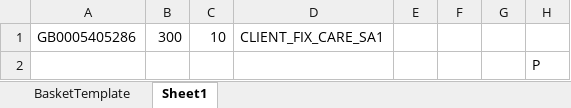
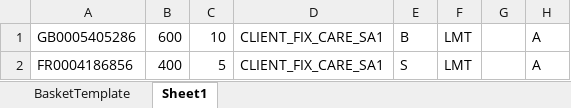
Before and after one commit to YevhenMoroz/th2-script-quod-demo, an Excel workbook: quod_qa/eq/Basket/ImportFiles/BasketTemplate_withoutHeader_Mapping1.xlsx, sheet Sheet1, drawn as a sheet; values as stored, in another font and other column widths than the file's, no borders; removed rows and columns are numbered as before the commit, all else as after; the diff names each change by its address in the sheet, - before the commit and + after, or states it on an @@ line.

```diff
--- a/quod_qa/eq/Basket/ImportFiles/BasketTemplate_withoutHeader_Mapping1.xlsx (sheet Sheet1)
+++ b/quod_qa/eq/Basket/ImportFiles/BasketTemplate_withoutHeader_Mapping1.xlsx (sheet Sheet1)
-B1: 300
+B1: 600
-E1: (empty)
+E1: B
-F1: (empty)
+F1: LMT
-H1: (empty)
+H1: A
-row 2:  |  |  |  |  |  |  | P
+row 2: FR0004186856 | 400 | 5 | CLIENT_FIX_CARE_SA1 | S | LMT |  | A
```
Also changed, not shown: sheet BasketTemplate, quod_qa/eq/Basket/ImportFiles/BasketTemplate_withHeader_Mapping1.xlsx, 3 other files.
